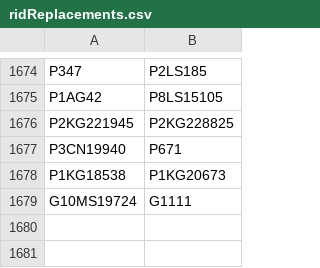
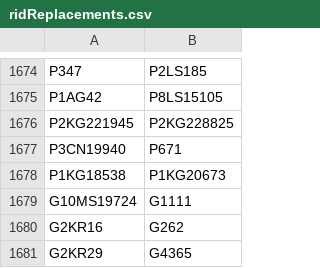
Before and after one commit to buda-base/xmltoldmigration, a CSV file: src/main/resources/ridReplacements.csv, drawn as a sheet; only a part is shown, gaps mark what is left out; the diff names each change by its address in the sheet, - before the commit and + after, or states it on an @@ line.

Commit message:
duplication in monasteries of Inner Mongolia

```diff
--- a/src/main/resources/ridReplacements.csv
+++ b/src/main/resources/ridReplacements.csv
+row 1680: G2KR16 | G262
+row 1681: G2KR29 | G4365
```
